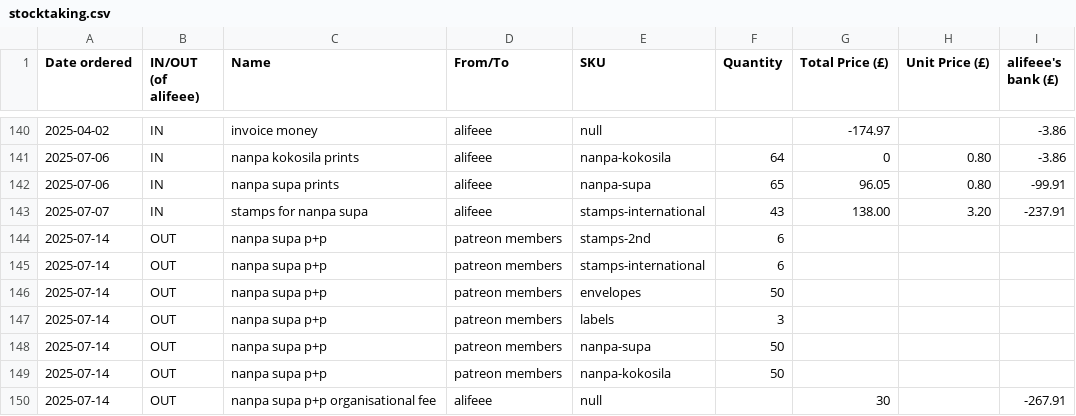
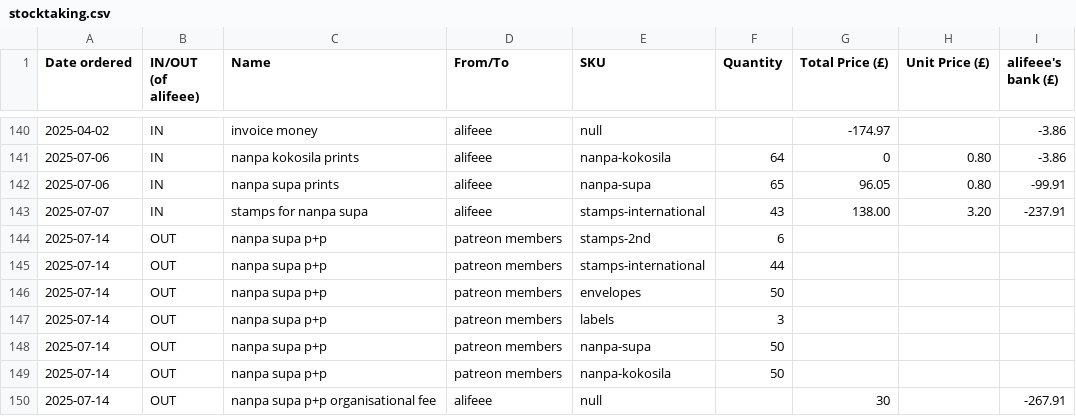
Before and after one commit to lipu-tenpo/print-and-post, a CSV file: stocktaking.csv, drawn as a sheet; only a part is shown, gaps mark what is left out.

Commit message:
fix stamps

```diff
--- a/stocktaking.csv
+++ b/stocktaking.csv
@@ -144,3 +144,3 @@ Date ordered, IN/OUT (of alifeee), Name, From/To, SKU, Quantity, Total Price (£
 2025-07-14,OUT,nanpa supa p+p,patreon members,stamps-2nd,6,,,
-2025-07-14,OUT,nanpa supa p+p,patreon members,stamps-international,6,,,
+2025-07-14,OUT,nanpa supa p+p,patreon members,stamps-international,44,,,
 2025-07-14,OUT,nanpa supa p+p,patreon members,envelopes,50,,,
```
